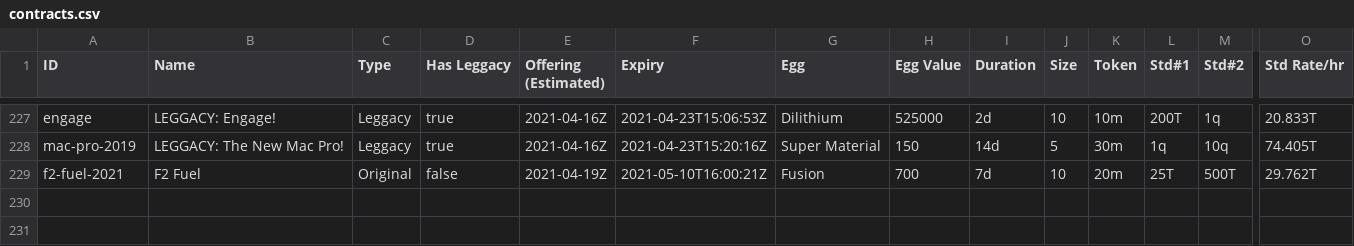
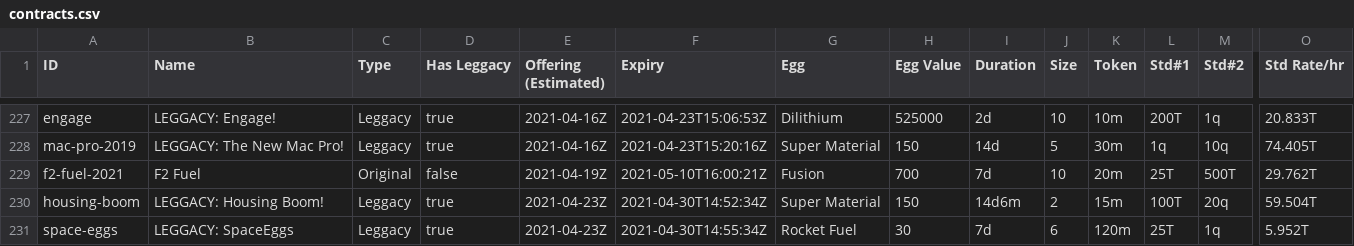
Before and after one commit to fanaticscripter/EggContractor, a CSV file: misc/ContractAggregator/data/contracts.csv, drawn as a sheet; only a part is shown, gaps mark what is left out; rows hold the shown columns only; the diff names each change by its address in the sheet, - before the commit and + after, or states it on an @@ line.

```diff
--- a/misc/ContractAggregator/data/contracts.csv
+++ b/misc/ContractAggregator/data/contracts.csv
+row 230: housing-boom | LEGGACY: Housing Boom! | Leggacy | true | 2021-04-23Z | 2021-04-30T14:52:34Z | Super Material | 150 | 14d6m | 2 | 15m | 100T | 20q | 59.504T
+row 231: space-eggs | LEGGACY: SpaceEggs | Leggacy | true | 2021-04-23Z | 2021-04-30T14:55:34Z | Rocket Fuel | 30 | 7d | 6 | 120m | 25T | 1q | 5.952T
```
